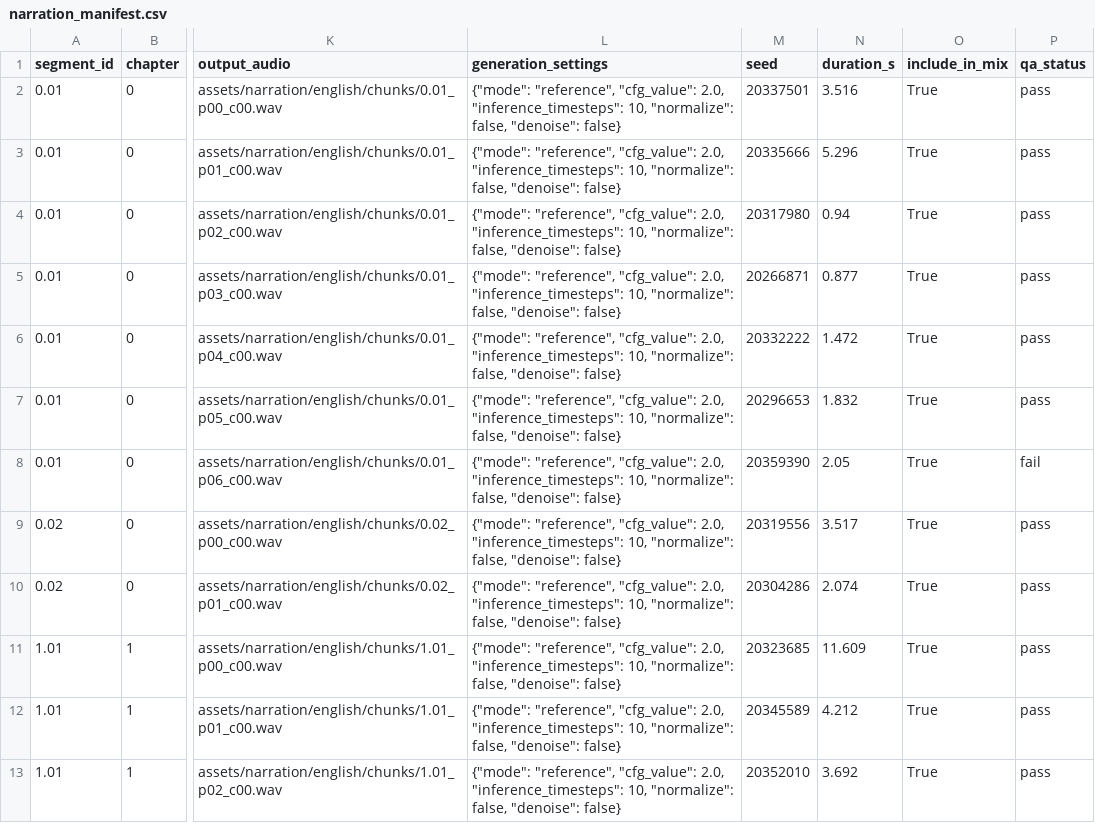
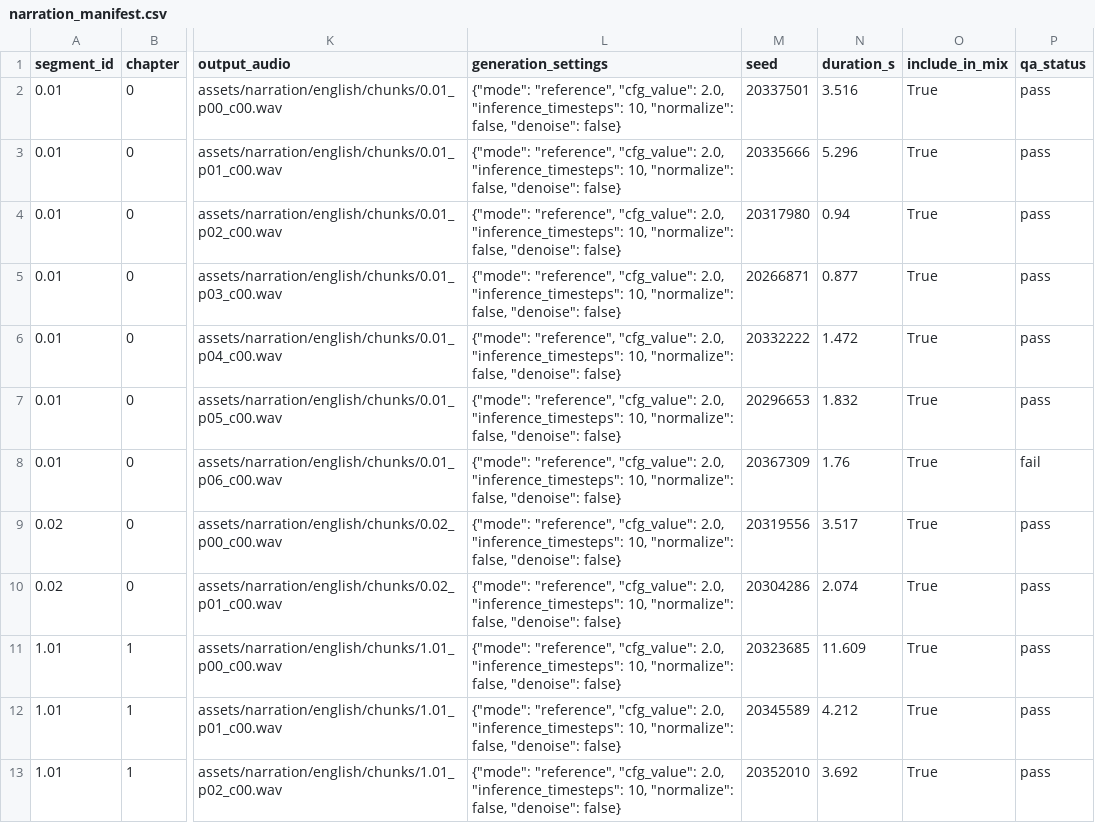
Before and after one commit to imasdhere/zack-d-films-ai-video-generator, a CSV file: iram-documentary/assets/narration/narration_manifest.csv, drawn as a sheet; only a part is shown, gaps mark what is left out; the diff names each change by its address in the sheet, - before the commit and + after, or states it on an @@ line.

```diff
--- a/iram-documentary/assets/narration/narration_manifest.csv
+++ b/iram-documentary/assets/narration/narration_manifest.csv
-M8 (seed): 20359390
+M8 (seed): 20367309
-N8 (duration_s): 2.05
+N8 (duration_s): 1.76
```
